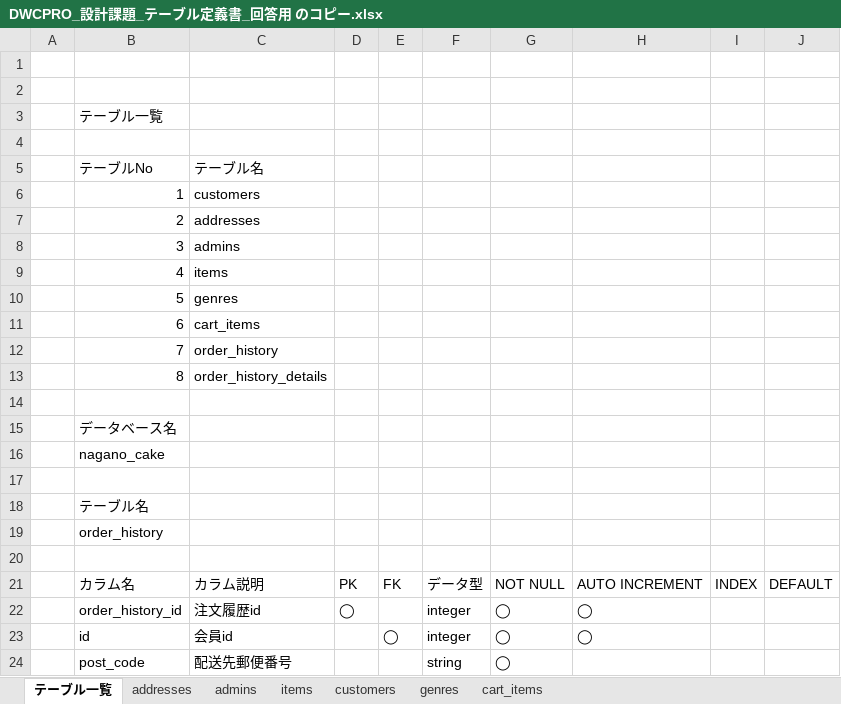
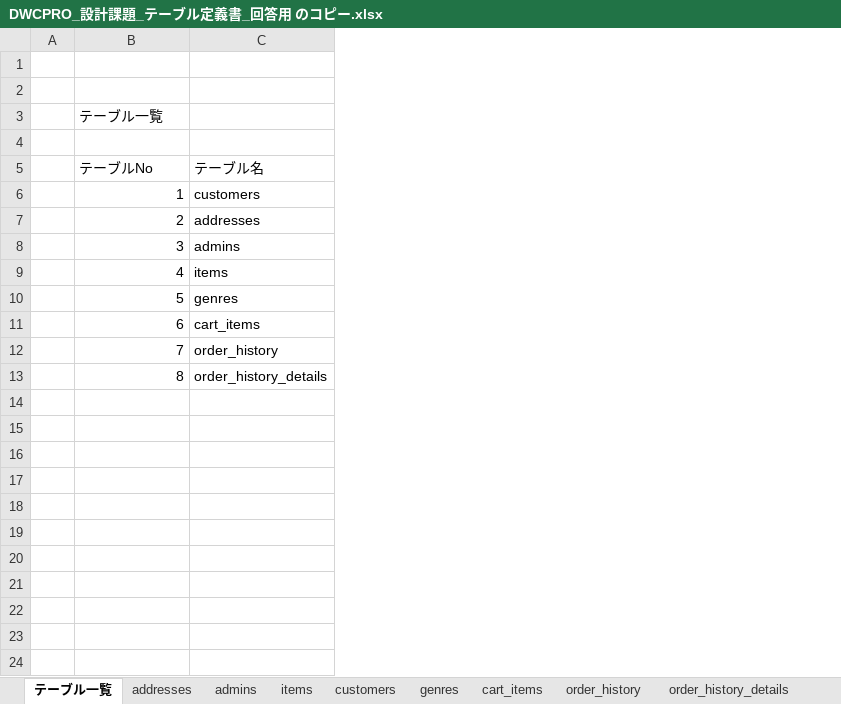
Before and after one commit to Mikagooooon/ER, an Excel workbook: DWCPRO_設計課題_テーブル定義書_回答用 のコピー.xlsx, sheet テーブル一覧, drawn as a sheet; only a part is shown; values as stored, in another font and other column widths than the file's, no borders; charts and pictures not drawn; the diff covers the shown part only; the diff names each change by its address in the sheet, - before the commit and + after, or states it on an @@ line.

```diff
--- a/DWCPRO_設計課題_テーブル定義書_回答用 のコピー.xlsx (sheet テーブル一覧)
+++ b/DWCPRO_設計課題_テーブル定義書_回答用 のコピー.xlsx (sheet テーブル一覧)
+sheet tab: order_history
+sheet tab: order_history_details
-column D, empty
-column E, empty
-column F, empty
-column G, empty
-column H, empty
-column I, empty
-column J, empty
-row 14: (empty)
-row 15:  | データベース名
-row 16:  | nagano_cake
-row 17: (empty)
-row 18:  | テーブル名
-row 19:  | order_history
-row 20: (empty)
-row 21:  | カラム名 | カラム説明 | PK | FK | データ型 | NOT NULL | AUTO INCREMENT | INDEX | DEFAULT
-row 22:  | order_history_id | 注文履歴id | ◯ |  | integer | ◯ | ◯
-row 23:  | id | 会員id |  | ◯ | integer | ◯ | ◯
-row 24:  | post_code | 配送先郵便番号 |  |  | string | ◯
```
Also changed, not shown: 21 removed rows elsewhere in this sheet, charts or pictures, 2 other files.
